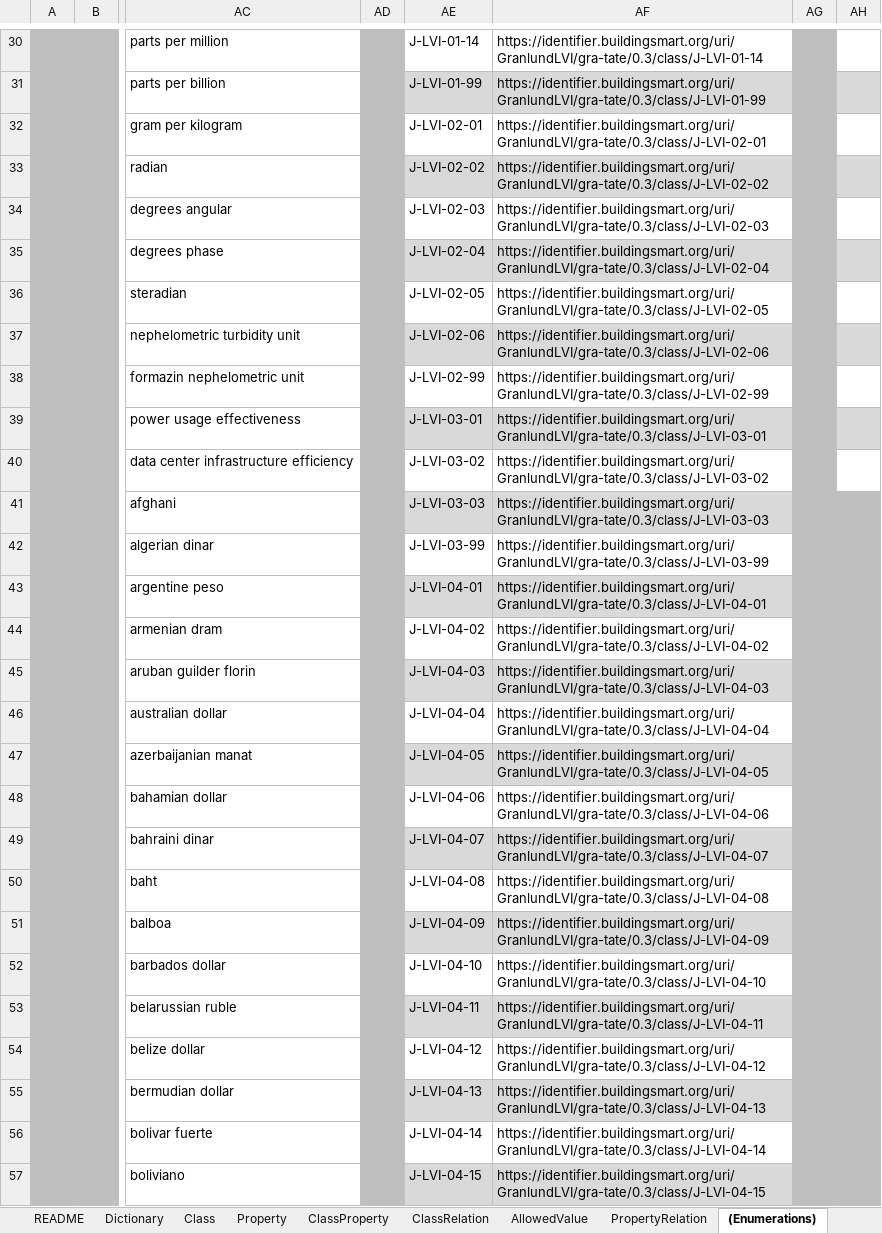
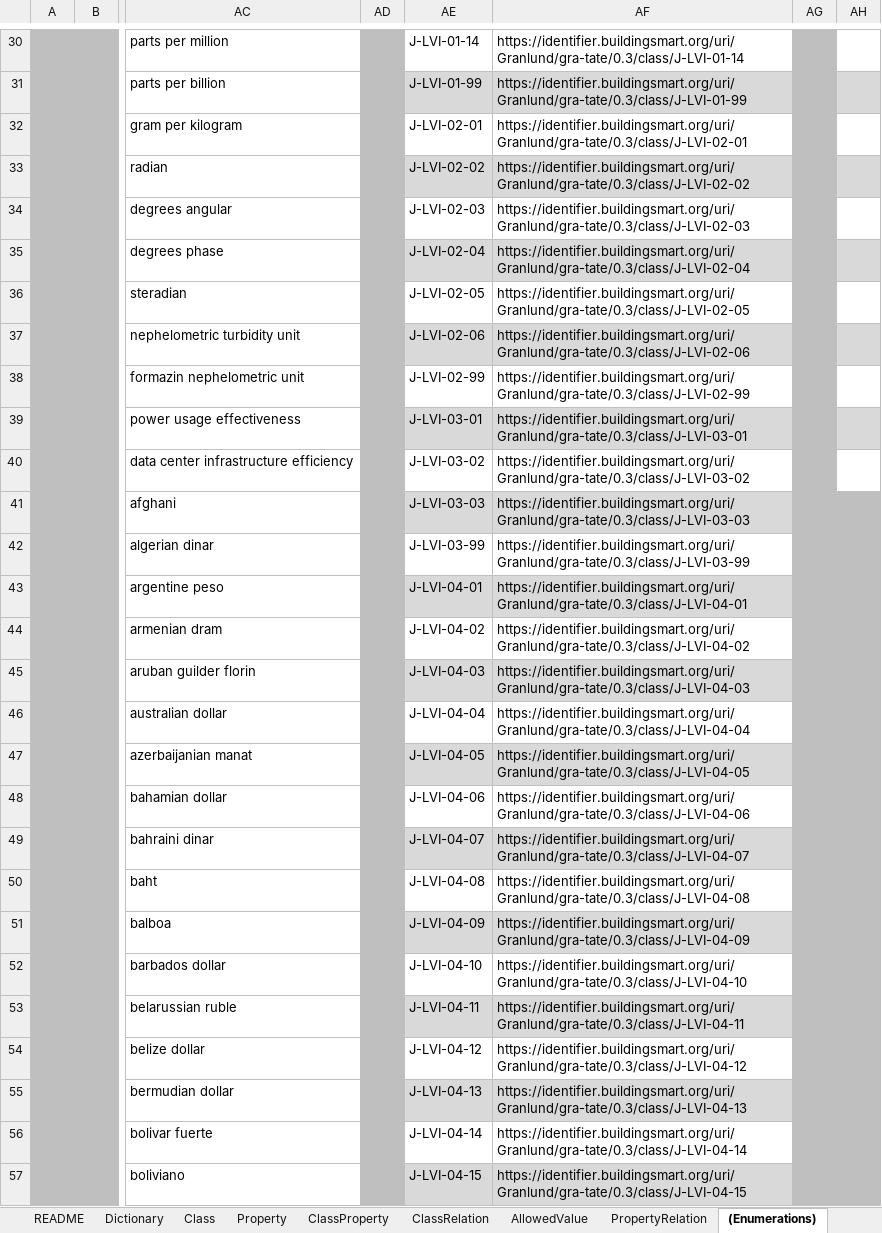
Before and after one commit to KerkkoGranlund/bSDD, an Excel workbook: Model/Import Model/spreadsheet-import/Granlund_-_bSDD_-_TATE.xlsx, sheet (Enumerations), drawn as a sheet; only a part is shown, gaps mark what is left out; values as stored, in another font and other column widths than the file's, no borders; table styles not drawn; the diff covers the shown part only; the diff names each change by its address in the sheet, - before the commit and + after, or states it on an @@ line.

```diff
--- a/Model/Import Model/spreadsheet-import/Granlund_-_bSDD_-_TATE.xlsx (sheet (Enumerations))
+++ b/Model/Import Model/spreadsheet-import/Granlund_-_bSDD_-_TATE.xlsx (sheet (Enumerations))
-AF30: https://identifier.buildingsmart.org/uri/GranlundLVI/gra-tate/0.3/class/J-LVI-01-14
+AF30: https://identifier.buildingsmart.org/uri/Granlund/gra-tate/0.3/class/J-LVI-01-14
-AF31: https://identifier.buildingsmart.org/uri/GranlundLVI/gra-tate/0.3/class/J-LVI-01-99
+AF31: https://identifier.buildingsmart.org/uri/Granlund/gra-tate/0.3/class/J-LVI-01-99
-AF32: https://identifier.buildingsmart.org/uri/GranlundLVI/gra-tate/0.3/class/J-LVI-02-01
+AF32: https://identifier.buildingsmart.org/uri/Granlund/gra-tate/0.3/class/J-LVI-02-01
-AF33: https://identifier.buildingsmart.org/uri/GranlundLVI/gra-tate/0.3/class/J-LVI-02-02
+AF33: https://identifier.buildingsmart.org/uri/Granlund/gra-tate/0.3/class/J-LVI-02-02
-AF34: https://identifier.buildingsmart.org/uri/GranlundLVI/gra-tate/0.3/class/J-LVI-02-03
+AF34: https://identifier.buildingsmart.org/uri/Granlund/gra-tate/0.3/class/J-LVI-02-03
-AF35: https://identifier.buildingsmart.org/uri/GranlundLVI/gra-tate/0.3/class/J-LVI-02-04
+AF35: https://identifier.buildingsmart.org/uri/Granlund/gra-tate/0.3/class/J-LVI-02-04
-AF36: https://identifier.buildingsmart.org/uri/GranlundLVI/gra-tate/0.3/class/J-LVI-02-05
+AF36: https://identifier.buildingsmart.org/uri/Granlund/gra-tate/0.3/class/J-LVI-02-05
-AF37: https://identifier.buildingsmart.org/uri/GranlundLVI/gra-tate/0.3/class/J-LVI-02-06
+AF37: https://identifier.buildingsmart.org/uri/Granlund/gra-tate/0.3/class/J-LVI-02-06
-AF38: https://identifier.buildingsmart.org/uri/GranlundLVI/gra-tate/0.3/class/J-LVI-02-99
+AF38: https://identifier.buildingsmart.org/uri/Granlund/gra-tate/0.3/class/J-LVI-02-99
-AF39: https://identifier.buildingsmart.org/uri/GranlundLVI/gra-tate/0.3/class/J-LVI-03-01
+AF39: https://identifier.buildingsmart.org/uri/Granlund/gra-tate/0.3/class/J-LVI-03-01
-AF40: https://identifier.buildingsmart.org/uri/GranlundLVI/gra-tate/0.3/class/J-LVI-03-02
+AF40: https://identifier.buildingsmart.org/uri/Granlund/gra-tate/0.3/class/J-LVI-03-02
-AF41: https://identifier.buildingsmart.org/uri/GranlundLVI/gra-tate/0.3/class/J-LVI-03-03
+AF41: https://identifier.buildingsmart.org/uri/Granlund/gra-tate/0.3/class/J-LVI-03-03
-AF42: https://identifier.buildingsmart.org/uri/GranlundLVI/gra-tate/0.3/class/J-LVI-03-99
+AF42: https://identifier.buildingsmart.org/uri/Granlund/gra-tate/0.3/class/J-LVI-03-99
-AF43: https://identifier.buildingsmart.org/uri/GranlundLVI/gra-tate/0.3/class/J-LVI-04-01
+AF43: https://identifier.buildingsmart.org/uri/Granlund/gra-tate/0.3/class/J-LVI-04-01
-AF44: https://identifier.buildingsmart.org/uri/GranlundLVI/gra-tate/0.3/class/J-LVI-04-02
+AF44: https://identifier.buildingsmart.org/uri/Granlund/gra-tate/0.3/class/J-LVI-04-02
-AF45: https://identifier.buildingsmart.org/uri/GranlundLVI/gra-tate/0.3/class/J-LVI-04-03
+AF45: https://identifier.buildingsmart.org/uri/Granlund/gra-tate/0.3/class/J-LVI-04-03
-AF46: https://identifier.buildingsmart.org/uri/GranlundLVI/gra-tate/0.3/class/J-LVI-04-04
+AF46: https://identifier.buildingsmart.org/uri/Granlund/gra-tate/0.3/class/J-LVI-04-04
-AF47: https://identifier.buildingsmart.org/uri/GranlundLVI/gra-tate/0.3/class/J-LVI-04-05
+AF47: https://identifier.buildingsmart.org/uri/Granlund/gra-tate/0.3/class/J-LVI-04-05
-AF48: https://identifier.buildingsmart.org/uri/GranlundLVI/gra-tate/0.3/class/J-LVI-04-06
+AF48: https://identifier.buildingsmart.org/uri/Granlund/gra-tate/0.3/class/J-LVI-04-06
-AF49: https://identifier.buildingsmart.org/uri/GranlundLVI/gra-tate/0.3/class/J-LVI-04-07
+AF49: https://identifier.buildingsmart.org/uri/Granlund/gra-tate/0.3/class/J-LVI-04-07
-AF50: https://identifier.buildingsmart.org/uri/GranlundLVI/gra-tate/0.3/class/J-LVI-04-08
+AF50: https://identifier.buildingsmart.org/uri/Granlund/gra-tate/0.3/class/J-LVI-04-08
-AF51: https://identifier.buildingsmart.org/uri/GranlundLVI/gra-tate/0.3/class/J-LVI-04-09
+AF51: https://identifier.buildingsmart.org/uri/Granlund/gra-tate/0.3/class/J-LVI-04-09
-AF52: https://identifier.buildingsmart.org/uri/GranlundLVI/gra-tate/0.3/class/J-LVI-04-10
+AF52: https://identifier.buildingsmart.org/uri/Granlund/gra-tate/0.3/class/J-LVI-04-10
-AF53: https://identifier.buildingsmart.org/uri/GranlundLVI/gra-tate/0.3/class/J-LVI-04-11
+AF53: https://identifier.buildingsmart.org/uri/Granlund/gra-tate/0.3/class/J-LVI-04-11
-AF54: https://identifier.buildingsmart.org/uri/GranlundLVI/gra-tate/0.3/class/J-LVI-04-12
+AF54: https://identifier.buildingsmart.org/uri/Granlund/gra-tate/0.3/class/J-LVI-04-12
-AF55: https://identifier.buildingsmart.org/uri/GranlundLVI/gra-tate/0.3/class/J-LVI-04-13
+AF55: https://identifier.buildingsmart.org/uri/Granlund/gra-tate/0.3/class/J-LVI-04-13
-AF56: https://identifier.buildingsmart.org/uri/GranlundLVI/gra-tate/0.3/class/J-LVI-04-14
+AF56: https://identifier.buildingsmart.org/uri/Granlund/gra-tate/0.3/class/J-LVI-04-14
-AF57: https://identifier.buildingsmart.org/uri/GranlundLVI/gra-tate/0.3/class/J-LVI-04-15
+AF57: https://identifier.buildingsmart.org/uri/Granlund/gra-tate/0.3/class/J-LVI-04-15
```
Also changed, not shown: 132 edited cells elsewhere in this sheet, sheet Dictionary, 1 other file.
